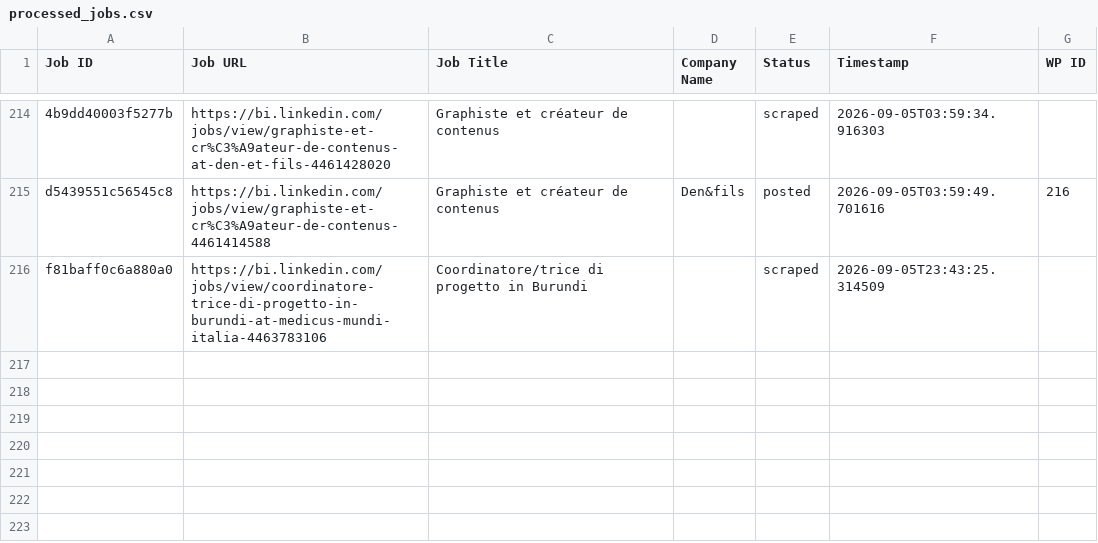
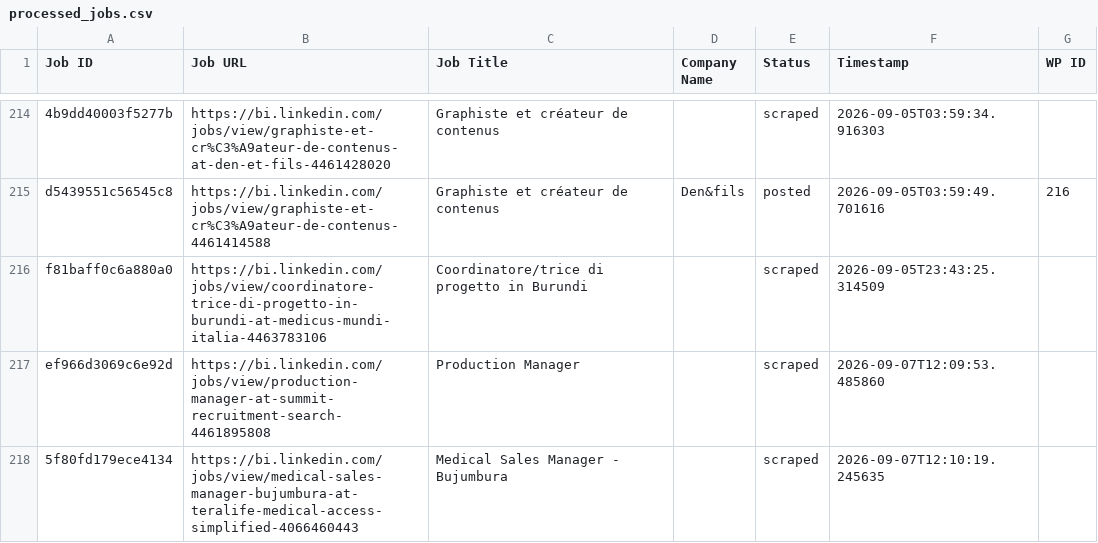
Before and after one commit to innovationinc2000/bi, a CSV file: processed_jobs.csv, drawn as a sheet; only a part is shown, gaps mark what is left out.

```diff
--- a/processed_jobs.csv
+++ b/processed_jobs.csv
@@ -217 +217,3 @@ d5439551c56545c8,https://bi.linkedin.com/jobs/view/graphiste-et-cr%C3%A9ateur-de
 f81baff0c6a880a0,https://bi.linkedin.com/jobs/view/coordinatore-trice-di-progetto-in-burundi-at-medicus-mundi-italia-4463783106,Coordinatore/trice di progetto in Burundi,,scraped,2026-09-05T23:43:25.314509,
+ef966d3069c6e92d,https://bi.linkedin.com/jobs/view/production-manager-at-summit-recruitment-search-4461895808,Production Manager,,scraped,2026-09-07T12:09:53.485860,
+5f80fd179ece4134,https://bi.linkedin.com/jobs/view/medical-sales-manager-bujumbura-at-teralife-medical-access-simplified-4066460443,Medical Sales Manager - Bujumbura,,scraped,2026-09-07T12:10:19.245635,
```
